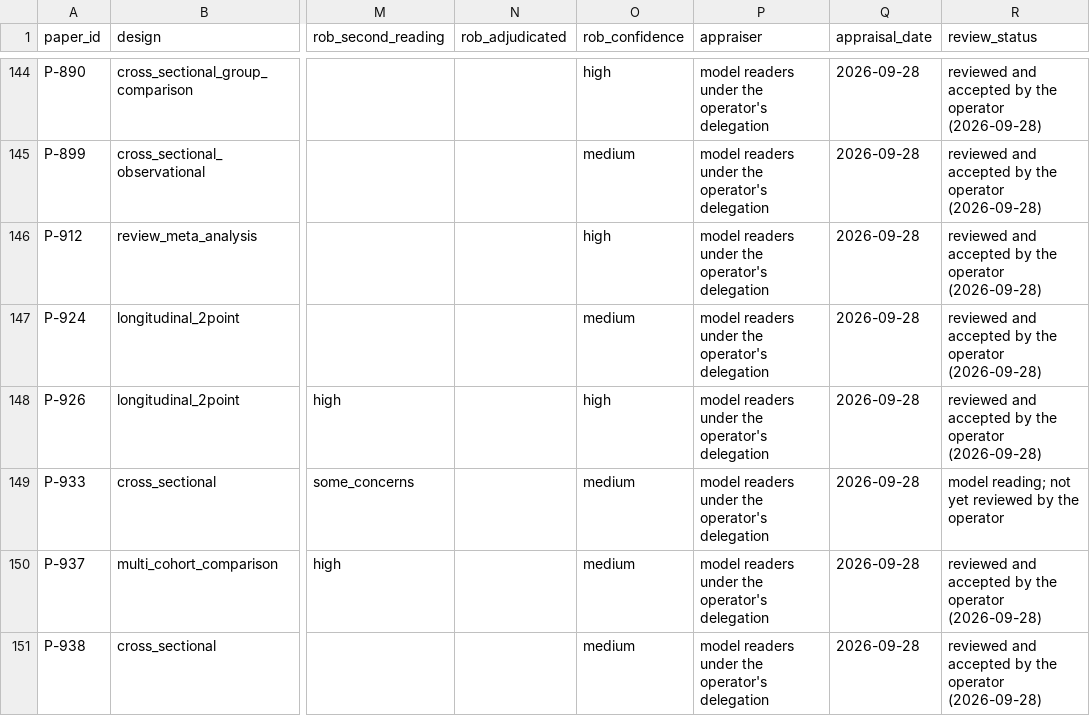
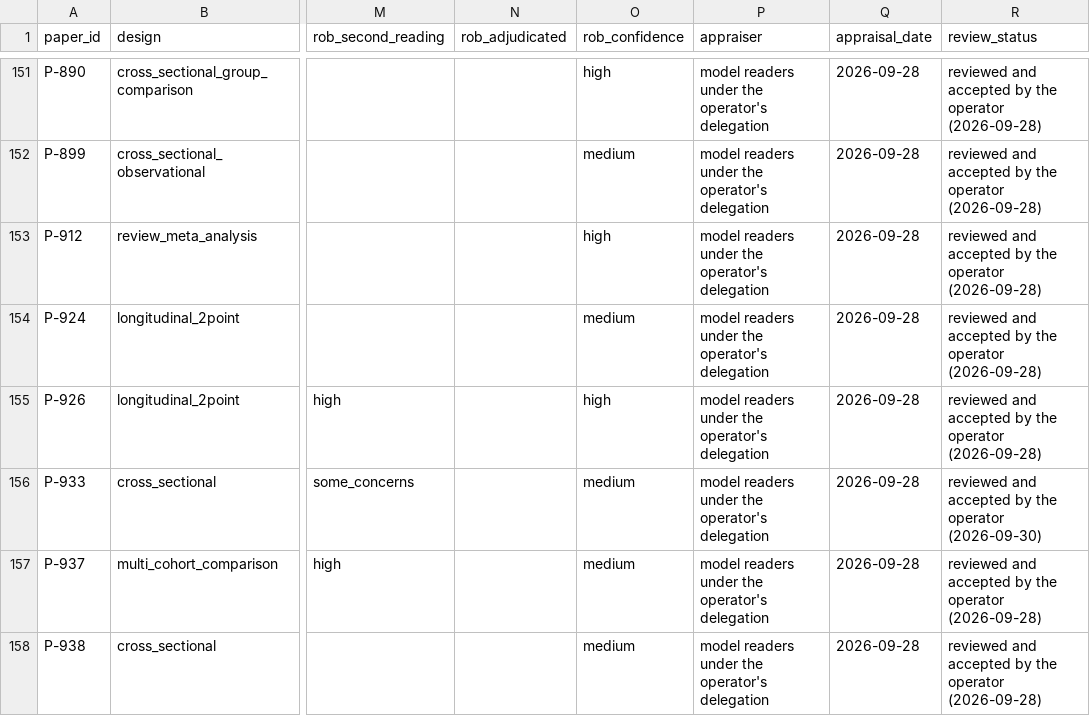
Before and after one commit to misogare/PAPERINGO-public, a CSV file: logs/appraisal_worksheet.csv, drawn as a sheet; only a part is shown, gaps mark what is left out; addresses are those after the commit; the diff covers the shown part only; the diff names each change by its address in the sheet, - before the commit and + after, or states it on an @@ line.

```diff
--- a/logs/appraisal_worksheet.csv
+++ b/logs/appraisal_worksheet.csv
-R156 (review_status): model reading; not yet reviewed by the operator
+R156 (review_status): reviewed and accepted by the operator (2026-09-30)
```
Also changed, not shown: 10 added rows and 20 edited cells elsewhere in this file, 2 other files.
